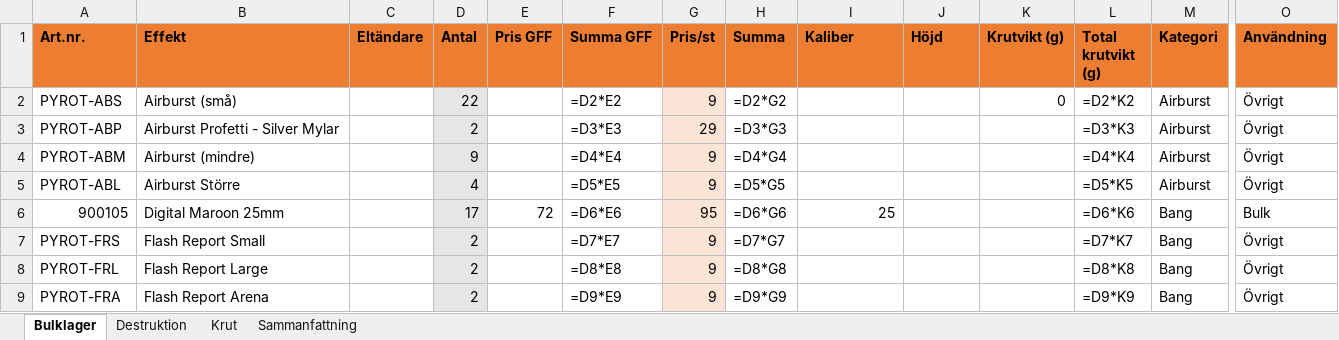
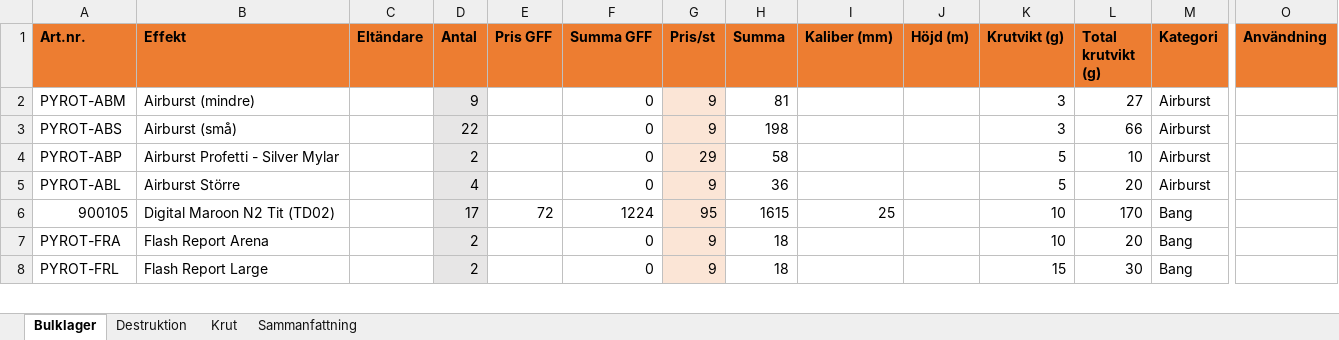
Before and after one commit to addamoom/bolibompa2, an Excel workbook: Bulklager.xlsx, sheet Bulklager, drawn as a sheet; only a part is shown, gaps mark what is left out; values as stored, in another font and other column widths than the file's, no borders; formulas without a stored value are shown as written; removed rows and columns are numbered as before the commit, all else as after; rows hold the shown columns only; the diff covers the shown part only; the diff names each change by its address in the sheet, - before the commit and + after, or states it on an @@ line.

```diff
--- a/Bulklager.xlsx (sheet Bulklager)
+++ b/Bulklager.xlsx (sheet Bulklager)
-I1: Kaliber
+I1: Kaliber (mm)
-J1: Höjd
+J1: Höjd (m)
+row 2: PYROT-ABM | Airburst (mindre) |  | 9 |  | 0 | 9 | 81 |  |  | 3 | 27 | Airburst
-F3 (Summa GFF): =D2*E2
+F3 (Summa GFF): 0
-H3 (Summa): =D2*G2
+H3 (Summa): 198
-K3 (Krutvikt (g)): 0
+K3 (Krutvikt (g)): 3
-L3 (Total krutvikt (g)): =D2*K2
+L3 (Total krutvikt (g)): 66
-O3:O4 (Användning): Övrigt
+O3:O4 (Användning): (empty)
-F4 (Summa GFF): =D3*E3
+F4 (Summa GFF): 0
-H4 (Summa): =D3*G3
+H4 (Summa): 58
-K4 (Krutvikt (g)): (empty)
+K4 (Krutvikt (g)): 5
-L4 (Total krutvikt (g)): =D3*K3
+L4 (Total krutvikt (g)): 10
-row 4: PYROT-ABM | Airburst (mindre) |  | 9 |  | =D4*E4 | 9 | =D4*G4 |  |  |  | =D4*K4 | Airburst | Övrigt
-F5 (Summa GFF): =D5*E5
+F5 (Summa GFF): 0
-H5 (Summa): =D5*G5
+H5 (Summa): 36
-K5 (Krutvikt (g)): (empty)
+K5 (Krutvikt (g)): 5
-L5 (Total krutvikt (g)): =D5*K5
+L5 (Total krutvikt (g)): 20
-O5 (Användning): Övrigt
+O5 (Användning): (empty)
-B6 (Effekt): Digital Maroon 25mm
+B6 (Effekt): Digital Maroon N2 Tit (TD02)
-F6 (Summa GFF): =D6*E6
+F6 (Summa GFF): 1224
-H6 (Summa): =D6*G6
+H6 (Summa): 1615
-K6 (Krutvikt (g)): (empty)
+K6 (Krutvikt (g)): 10
-L6 (Total krutvikt (g)): =D6*K6
+L6 (Total krutvikt (g)): 170
-O6 (Användning): Bulk
+O6 (Användning): (empty)
-row 7: PYROT-FRS | Flash Report Small |  | 2 |  | =D7*E7 | 9 | =D7*G7 |  |  |  | =D7*K7 | Bang | Övrigt
-row 8: PYROT-FRL | Flash Report Large |  | 2 |  | =D8*E8 | 9 | =D8*G8 |  |  |  | =D8*K8 | Bang | Övrigt
-F7 (Summa GFF): =D9*E9
+F7 (Summa GFF): 0
-H7 (Summa): =D9*G9
+H7 (Summa): 18
-K7 (Krutvikt (g)): (empty)
+K7 (Krutvikt (g)): 10
-L7 (Total krutvikt (g)): =D9*K9
+L7 (Total krutvikt (g)): 20
-O7 (Användning): Övrigt
+O7 (Användning): (empty)
+row 8: PYROT-FRL | Flash Report Large |  | 2 |  | 0 | 9 | 18 |  |  | 15 | 30 | Bang
```
Also changed, not shown: 22 added rows, 21 removed rows and 262 edited cells elsewhere in this sheet, sheet Destruktion, sheet Sammanfattning, sheet Krut, 4 other files.
